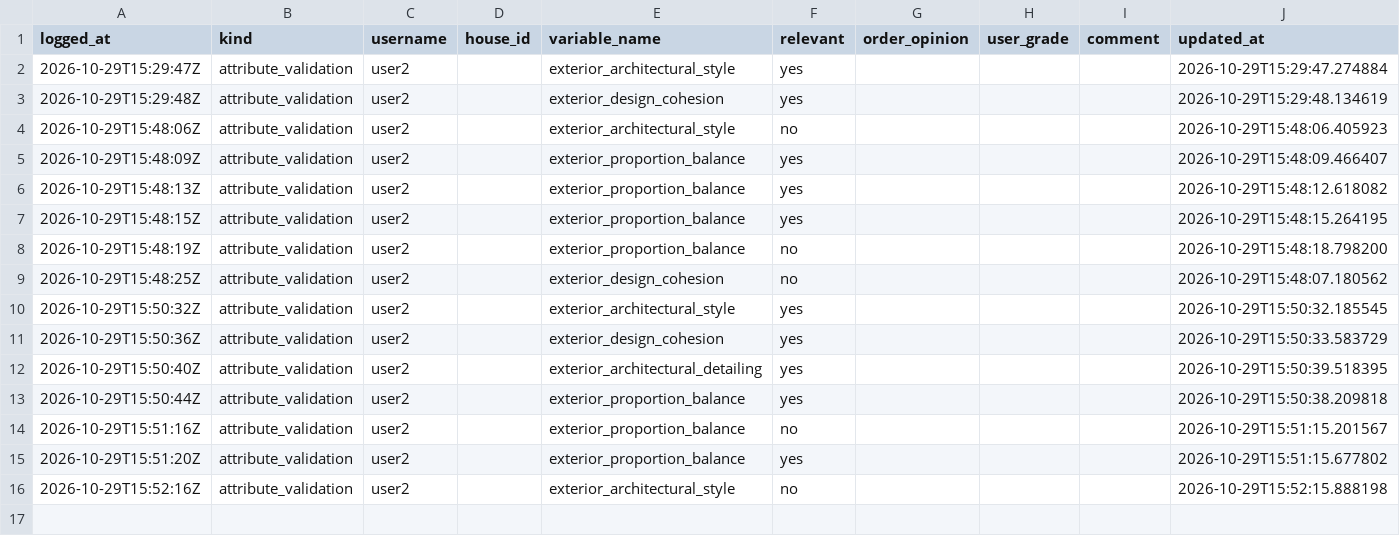
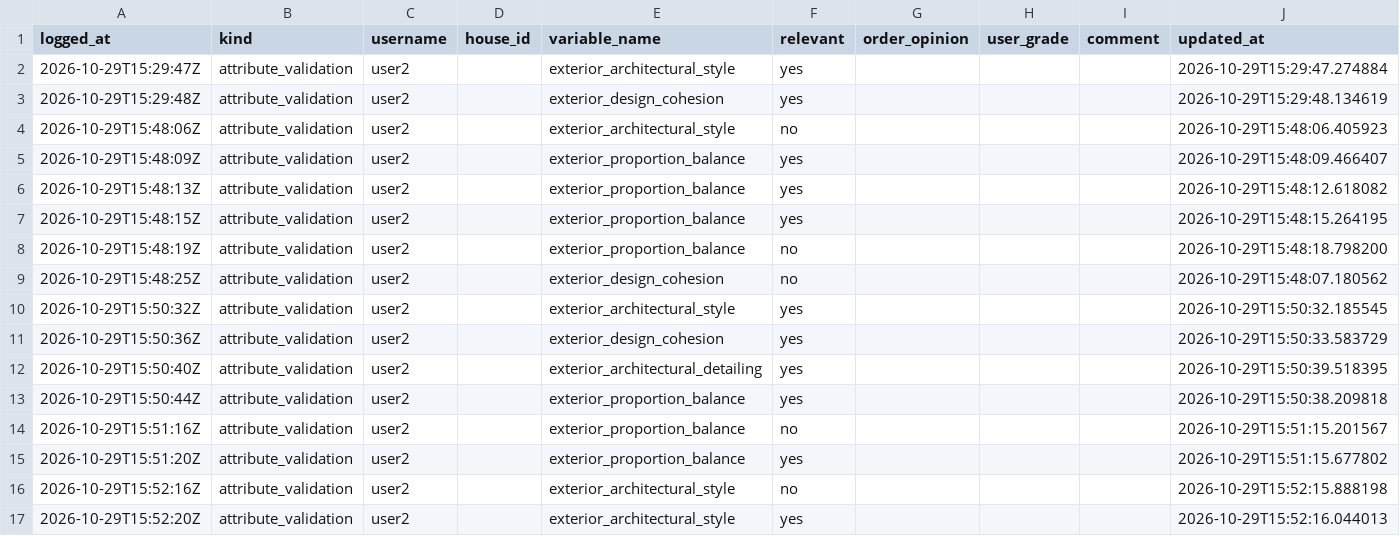
Before and after one commit to agarel86/perceptual-survey-answers, a CSV file: csv/answer_log.csv, drawn as a sheet.

Commit message:
save attribute_validation user2 exterior_architectural_style

```diff
--- a/csv/answer_log.csv
+++ b/csv/answer_log.csv
@@ -16 +16,2 @@ logged_at,kind,username,house_id,variable_name,relevant,order_opinion,user_grade
 2026-10-29T15:52:16Z,attribute_validation,user2,,exterior_architectural_style,no,,,,2026-10-29T15:52:15.888198
+2026-10-29T15:52:20Z,attribute_validation,user2,,exterior_architectural_style,yes,,,,2026-10-29T15:52:16.044013
```
Also changed, not shown: csv/attribute_validation.csv, 1 other file.
